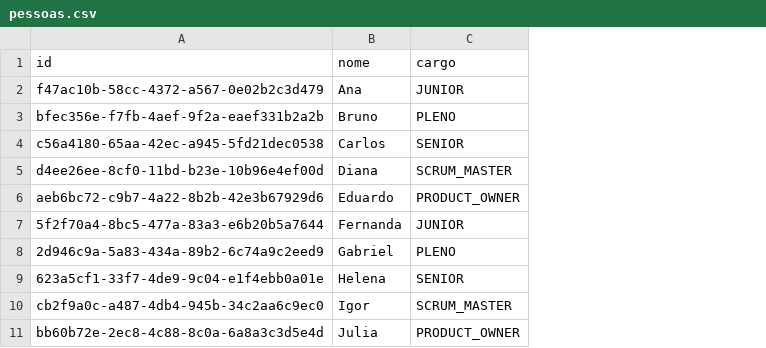
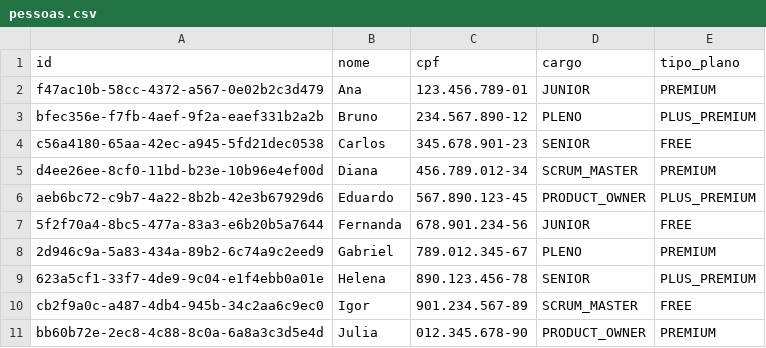
Before and after one commit to srcamarda/time-tracker, a CSV file: src/database/pessoas.csv, drawn as a sheet; the diff names each change by its address in the sheet, - before the commit and + after, or states it on an @@ line.

```diff
--- a/src/database/pessoas.csv
+++ b/src/database/pessoas.csv
+column C (cpf), rows 2-11: 123.456.789-01 | 234.567.890-12 | 345.678.901-23 | 456.789.012-34 | 567.890.123-45 | 678.901.234-56 | 789.012.345-67 | 890.123.456-78 | 901.234.567-89 | 012.345.678-90
+column E (tipo_plano), rows 2-11: PREMIUM | PLUS_PREMIUM | FREE | PREMIUM | PLUS_PREMIUM | FREE | PREMIUM | PLUS_PREMIUM | FREE | PREMIUM
```
Also changed, not shown: src/database/projetos.csv.
